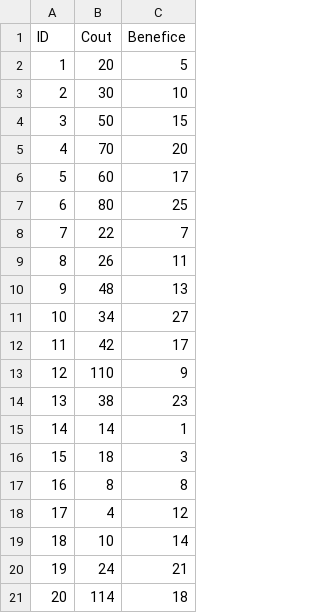
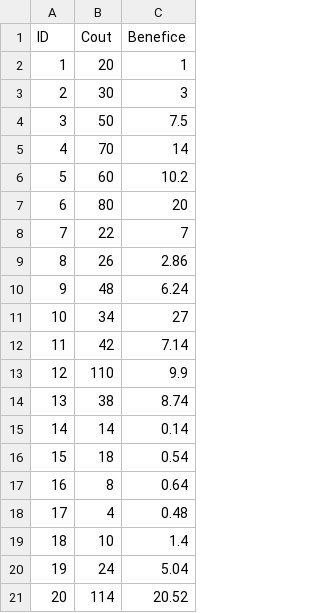
Before and after one commit to KassimBouzoubaa/algo_python, a CSV file: data/actions.csv, drawn as a sheet.

```diff
--- a/data/actions.csv
+++ b/data/actions.csv
@@ -1,21 +1,21 @@
 ID,Cout,Benefice
-1,20,5
-2,30,10
-3,50,15
-4,70,20
-5,60,17
-6,80,25
+1,20,1
+2,30,3
+3,50,7.5
+4,70,14
+5,60,10.2
+6,80,20
 7,22,7
-8,26,11
-9,48,13
+8,26,2.86
+9,48,6.24
 10,34,27
-11,42,17
-12,110,9
-13,38,23
-14,14,1
-15,18,3
-16,8,8
-17,4,12
-18,10,14
-19,24,21
-20,114,18
+11,42,7.14
+12,110,9.9
+13,38,8.74
+14,14,0.14
+15,18,0.54
+16,8,0.64
+17,4,0.48
+18,10,1.4
+19,24,5.04
+20,114,20.52
```
Also changed, not shown: 4 other files.
